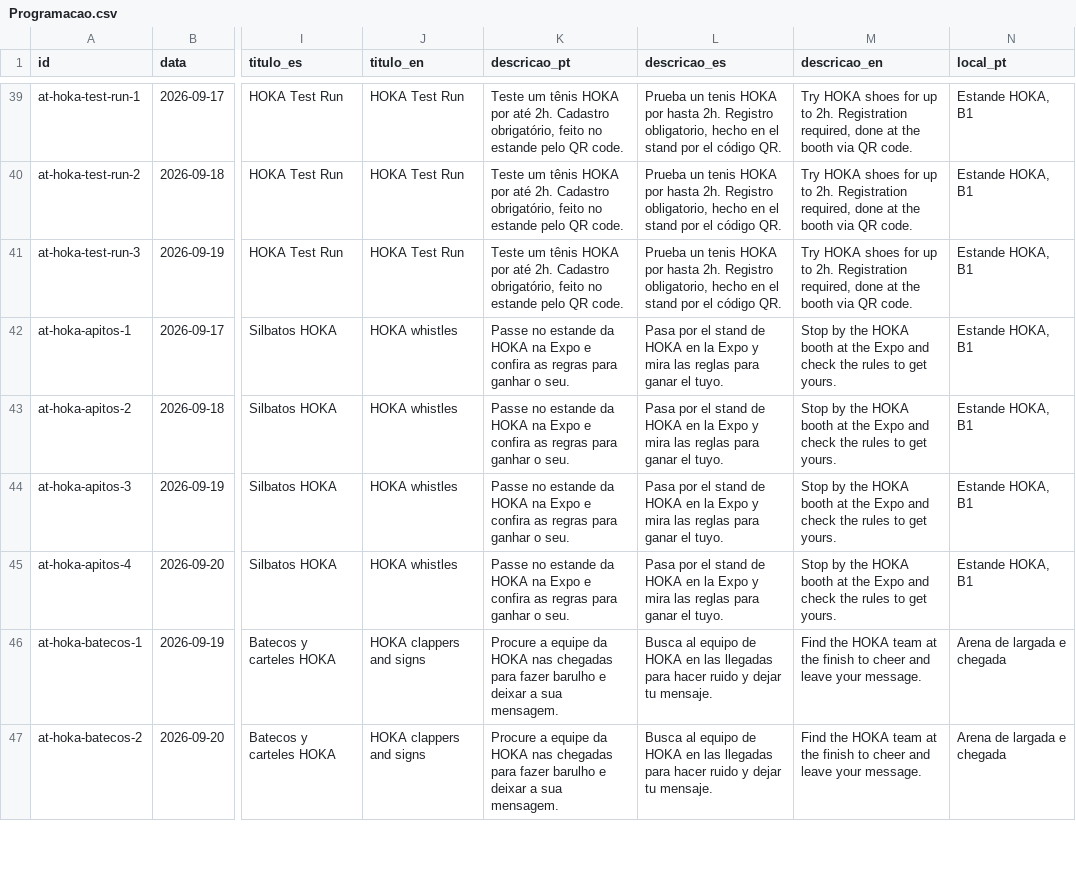
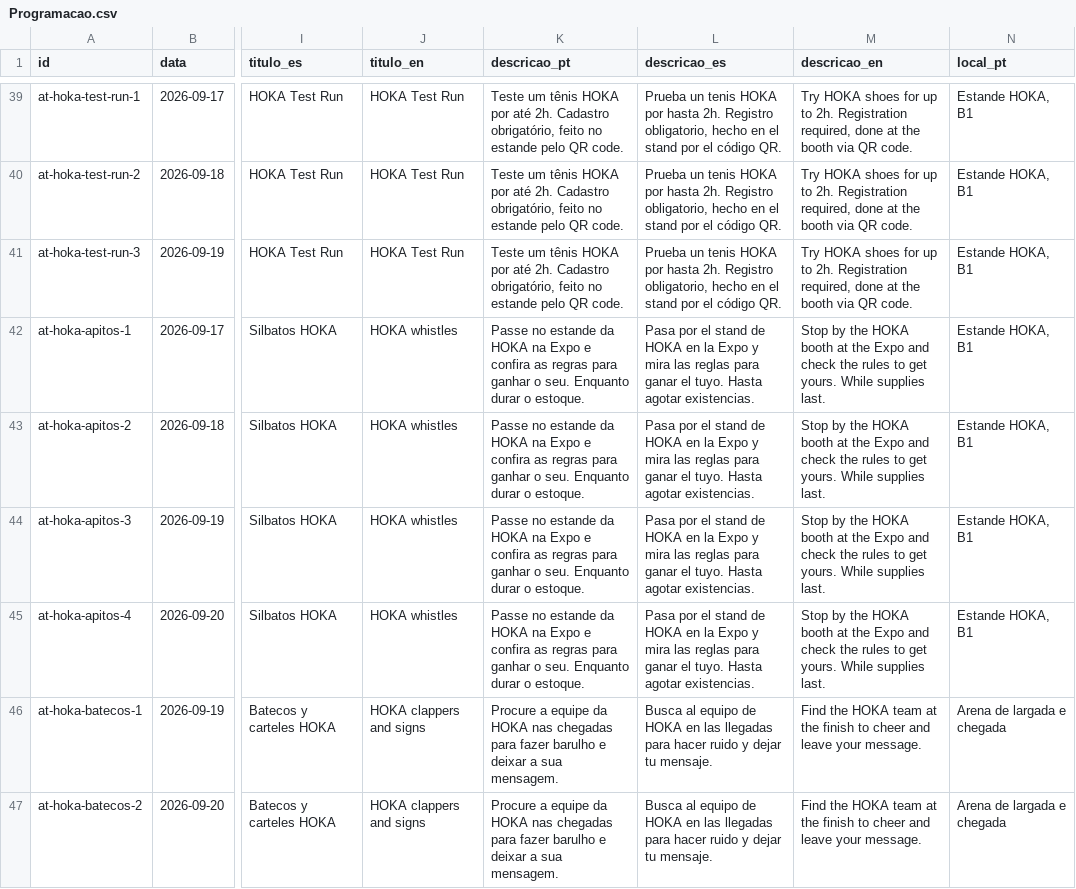
Before and after one commit to app-utmb/utmb-paraty-agenda, a CSV file: planilha/Programacao.csv, drawn as a sheet; only a part is shown, gaps mark what is left out; the diff names each change by its address in the sheet, - before the commit and + after, or states it on an @@ line.

```diff
--- a/planilha/Programacao.csv
+++ b/planilha/Programacao.csv
-K42:K45 (descricao_pt): …o seu.
+K42:K45 (descricao_pt): …o seu. Enquanto durar o estoque.
-L42:L45 (descricao_es): …el tuyo.
+L42:L45 (descricao_es): …el tuyo. Hasta agotar existencias.
-M42:M45 (descricao_en): …get yours.
+M42:M45 (descricao_en): …get yours. While supplies last.
```
Also changed, not shown: planilha/Beneficios.csv, public/dados/beneficios.tsv, 2 other files.
